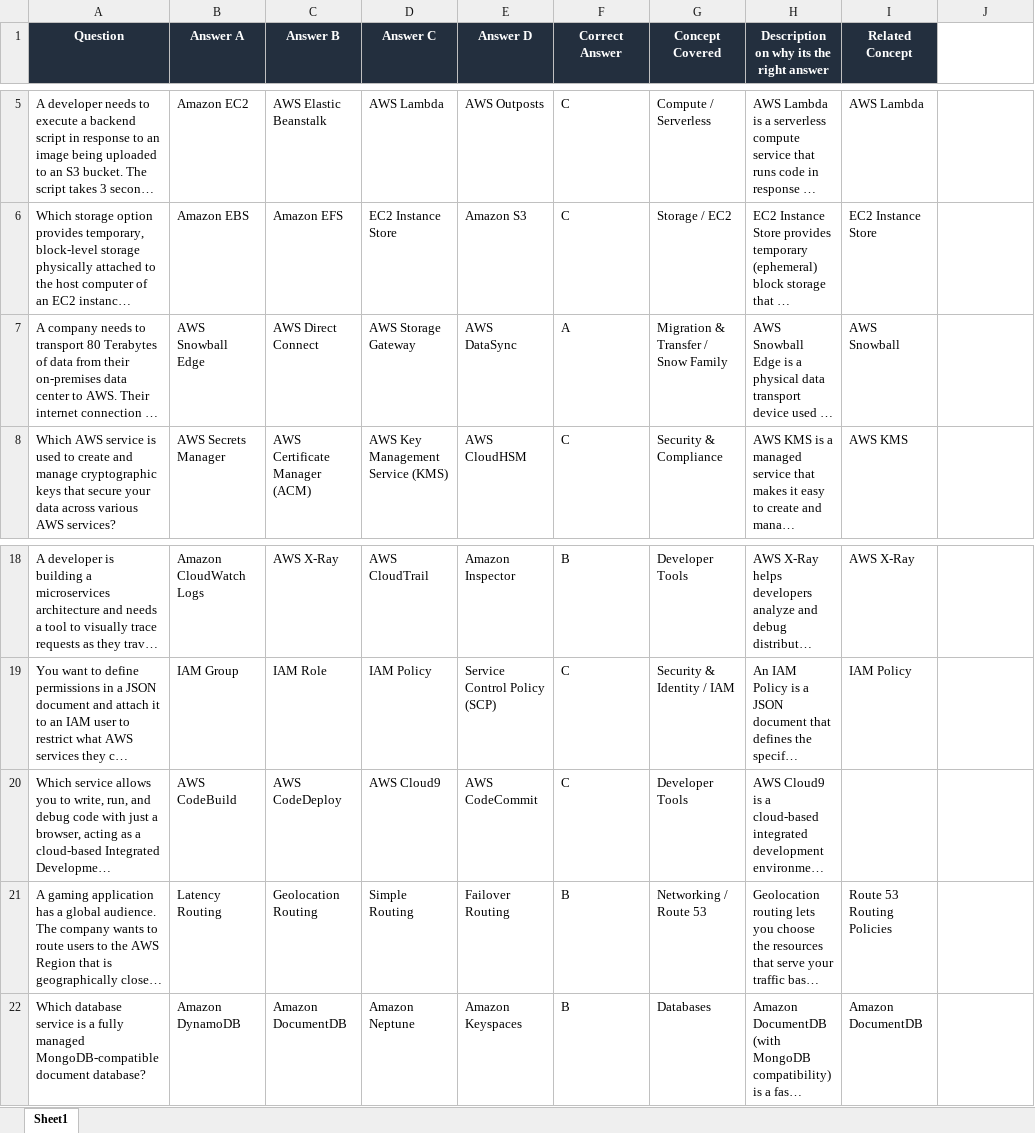
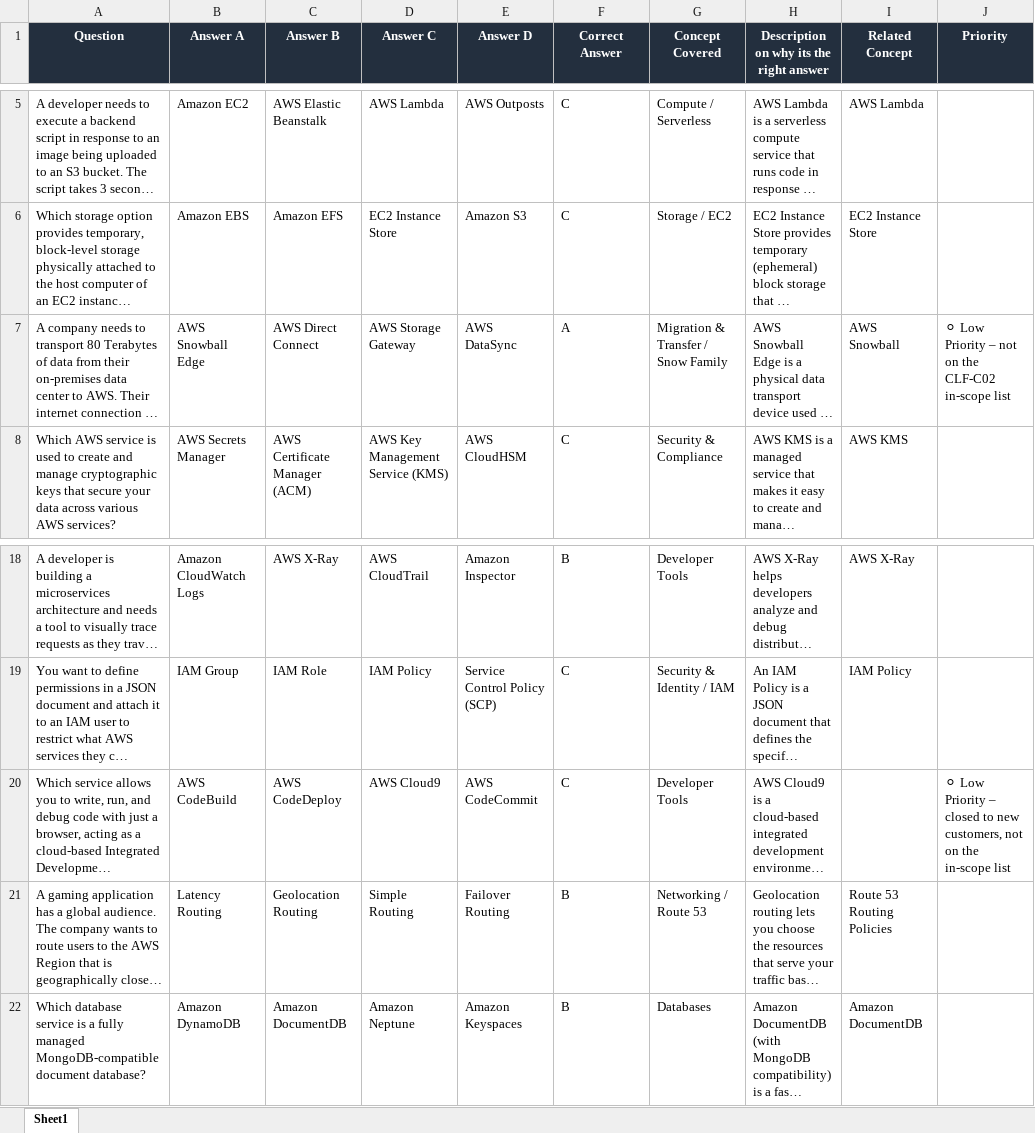
Before and after one commit to SincerelyBrittany/AWSGuide, an Excel workbook: data/questions/Practice Questions Part 3.xlsx, sheet Sheet1, drawn as a sheet; only a part is shown, gaps mark what is left out; long unchanged cells end in …; values as stored, in another font and other column widths than the file's, no borders; the diff names each change by its address in the sheet, - before the commit and + after, or states it on an @@ line.

```diff
--- a/data/questions/Practice Questions Part 3.xlsx (sheet Sheet1)
+++ b/data/questions/Practice Questions Part 3.xlsx (sheet Sheet1)
-J1: (empty)
+J1: Priority
-J1 fill: none
+J1 fill: #232F3E
-J7 (Priority): (empty)
+J7 (Priority): ⚪ Low Priority – not on the CLF-C02 in-scope list
-J20 (Priority): (empty)
+J20 (Priority): ⚪ Low Priority – closed to new customers, not on the in-scope list
```
Also changed, not shown: data/questions/Practice Questions Part 4.xlsx, data/questions/Practice Questions Part 5.xlsx, 15 other files.
